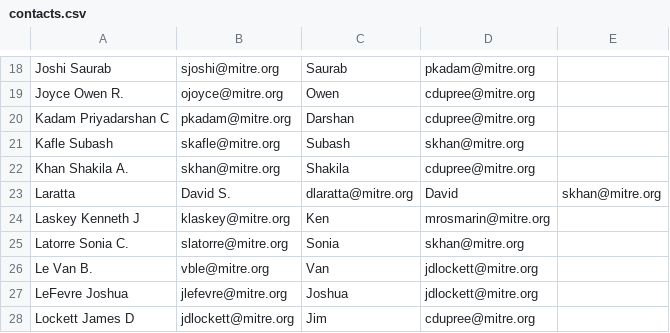
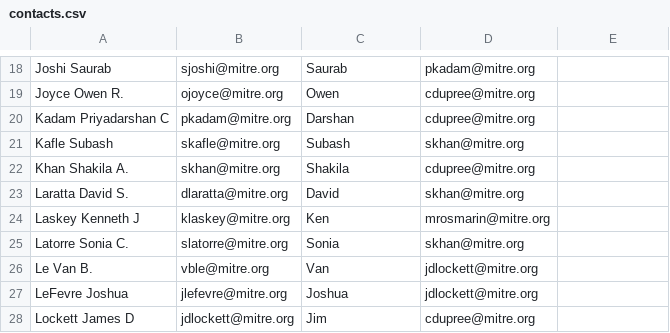
Before and after one commit to ejnewman-mitre/dts-report, a CSV file: contacts.csv, drawn as a sheet; only a part is shown, gaps mark what is left out.

```diff
--- a/contacts.csv
+++ b/contacts.csv
@@ -22,3 +22,3 @@ Kafle Subash,skafle@mitre.org,Subash,skhan@mitre.org
 Khan Shakila A.,skhan@mitre.org,Shakila,cdupree@mitre.org
-Laratta,David S.,dlaratta@mitre.org,David,skhan@mitre.org
+Laratta David S.,dlaratta@mitre.org,David,skhan@mitre.org
 Laskey Kenneth J,klaskey@mitre.org,Ken,mrosmarin@mitre.org
```
Also changed, not shown: 1 other file.
